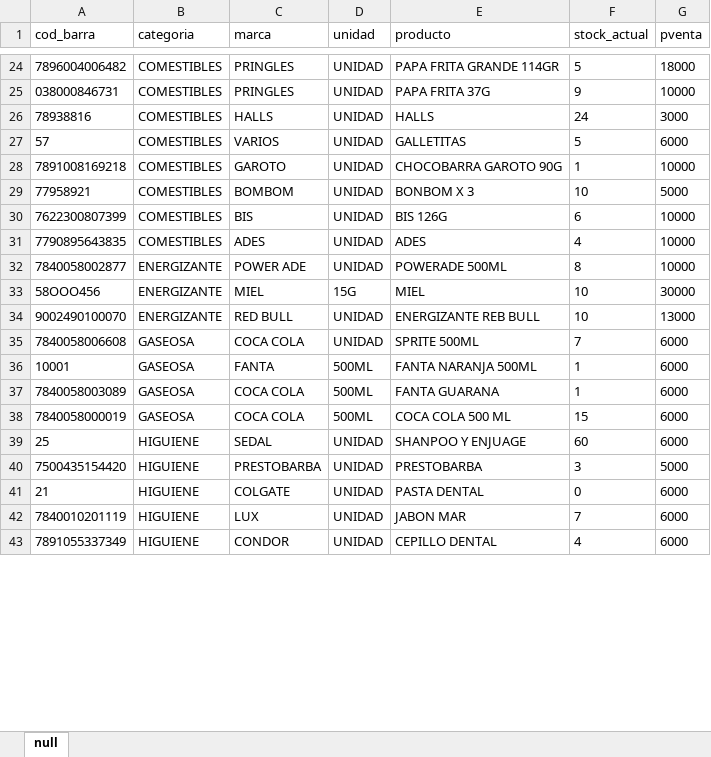
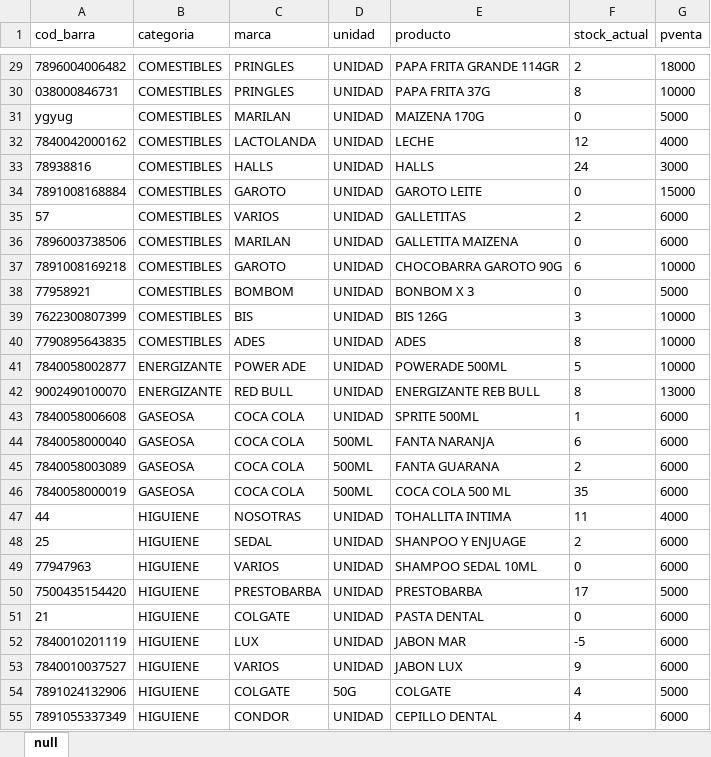
Before and after one commit to ProfDigno/SisDaoMotel, an Excel workbook: APPSHEET/EXCEL/lista_producto_melos1.xlsx, sheet null, drawn as a sheet; only a part is shown, gaps mark what is left out; values as stored, in another font and other column widths than the file's, no borders; charts and pictures not drawn; removed rows and columns are numbered as before the commit, all else as after; the diff covers the shown part only; the diff names each change by its address in the sheet, - before the commit and + after, or states it on an @@ line.

```diff
--- a/APPSHEET/EXCEL/lista_producto_melos1.xlsx (sheet null)
+++ b/APPSHEET/EXCEL/lista_producto_melos1.xlsx (sheet null)
-F29 (stock_actual): 5
+F29 (stock_actual): 2
-F30 (stock_actual): 9
+F30 (stock_actual): 8
+row 31: ygyug | COMESTIBLES | MARILAN | UNIDAD | MAIZENA 170G | 0 | 5000
+row 32: 7840042000162 | COMESTIBLES | LACTOLANDA | UNIDAD | LECHE | 12 | 4000
+row 34: 7891008168884 | COMESTIBLES | GAROTO | UNIDAD | GAROTO LEITE | 0 | 15000
-F35 (stock_actual): 5
+F35 (stock_actual): 2
+row 36: 7896003738506 | COMESTIBLES | MARILAN | UNIDAD | GALLETITA MAIZENA | 0 | 6000
-F37 (stock_actual): 1
+F37 (stock_actual): 6
-F38 (stock_actual): 10
+F38 (stock_actual): 0
-F39 (stock_actual): 6
+F39 (stock_actual): 3
-F40 (stock_actual): 4
+F40 (stock_actual): 8
-F41 (stock_actual): 8
+F41 (stock_actual): 5
-row 33: 58OOO456 | ENERGIZANTE | MIEL | 15G | MIEL | 10 | 30000
-F42 (stock_actual): 10
+F42 (stock_actual): 8
-F43 (stock_actual): 7
+F43 (stock_actual): 1
-A44 (cod_barra): 10001
+A44 (cod_barra): 7840058000040
-C44 (marca): FANTA
+C44 (marca): COCA COLA
-E44 (producto): FANTA NARANJA 500ML
+E44 (producto): FANTA NARANJA
-F44 (stock_actual): 1
+F44 (stock_actual): 6
-F45 (stock_actual): 1
+F45 (stock_actual): 2
-F46 (stock_actual): 15
+F46 (stock_actual): 35
+row 47: 44 | HIGUIENE | NOSOTRAS | UNIDAD | TOHALLITA INTIMA | 11 | 4000
-F48 (stock_actual): 60
+F48 (stock_actual): 2
+row 49: 77947963 | HIGUIENE | VARIOS | UNIDAD | SHAMPOO SEDAL 10ML | 0 | 6000
-F50 (stock_actual): 3
+F50 (stock_actual): 17
-F52 (stock_actual): 7
+F52 (stock_actual): -5
+row 53: 7840010037527 | HIGUIENE | VARIOS | UNIDAD | JABON LUX | 9 | 6000
+row 54: 7891024132906 | HIGUIENE | COLGATE | 50G | COLGATE | 4 | 5000
```
Also changed, not shown: 32 added rows, 7 removed rows and 30 edited cells elsewhere in this sheet, APPSHEET/EXCEL/caja_cierre_gral_melos1.xlsx, APPSHEET/EXCEL/caja_cierre_ingreso_lista_melos1.xlsx, 48 other files.
